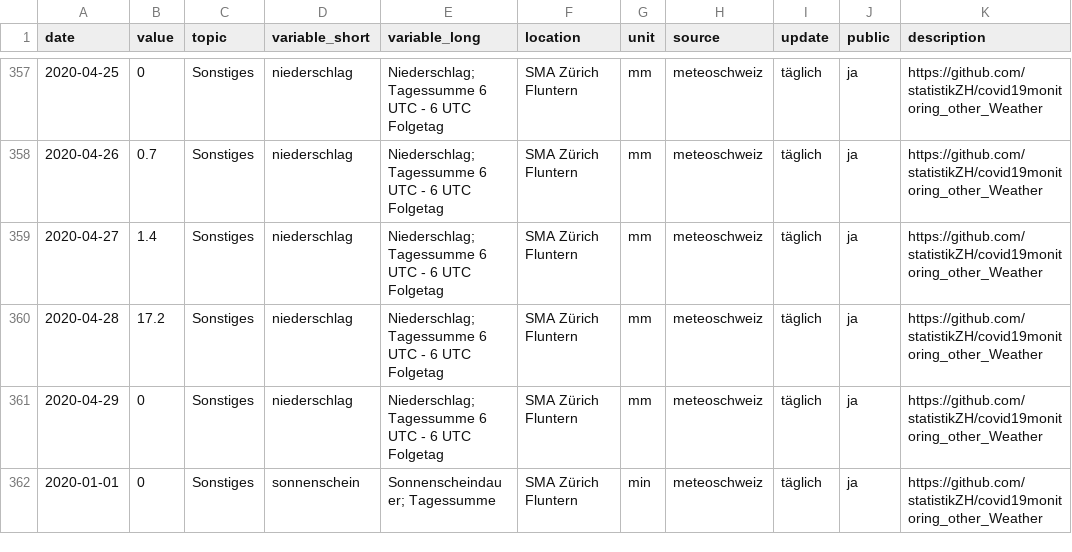
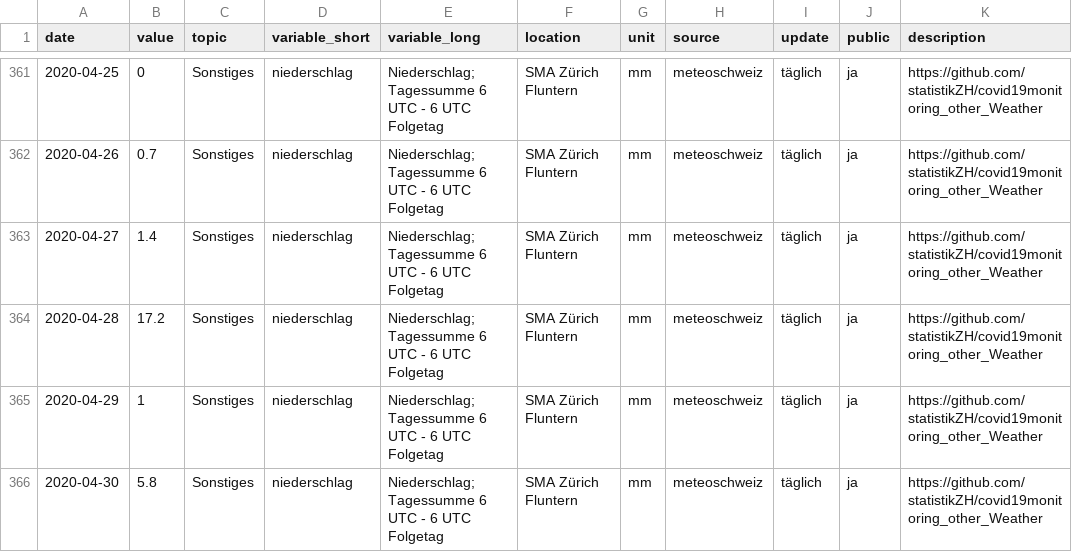
Before and after one commit to statistikZH/covid19monitoring_other_Weather, a CSV file: Other_Weather.csv, drawn as a sheet; only a part is shown, gaps mark what is left out; the shorter side is filled out with more unchanged rows; the diff covers the shown part only.

```diff
--- a/Other_Weather.csv
+++ b/Other_Weather.csv
@@ -360,2 +364,3 @@
 2020-04-28,17.2,"Sonstiges","niederschlag","Niederschlag; Tagessumme 6 UTC - 6 UTC Folgetag","SMA Zürich Fluntern","mm","meteoschweiz","täglich","ja","https://github.com/statistikZH/covid19monitoring_other_Weather"
-2020-04-29,0,"Sonstiges","niederschlag","Niederschlag; Tagessumme 6 UTC - 6 UTC Folgetag","SMA Zürich Fluntern","mm","meteoschweiz","täglich","ja","https://github.com/statistikZH/covid19monitoring_other_Weather"
+2020-04-29,1,"Sonstiges","niederschlag","Niederschlag; Tagessumme 6 UTC - 6 UTC Folgetag","SMA Zürich Fluntern","mm","meteoschweiz","täglich","ja","https://github.com/statistikZH/covid19monitoring_other_Weather"
+2020-04-30,5.8,"Sonstiges","niederschlag","Niederschlag; Tagessumme 6 UTC - 6 UTC Folgetag","SMA Zürich Fluntern","mm","meteoschweiz","täglich","ja","https://github.com/statistikZH/covid19monitoring_other_Weather"
```
Also changed, not shown: 15 added rows elsewhere in this file, 1 other file.
